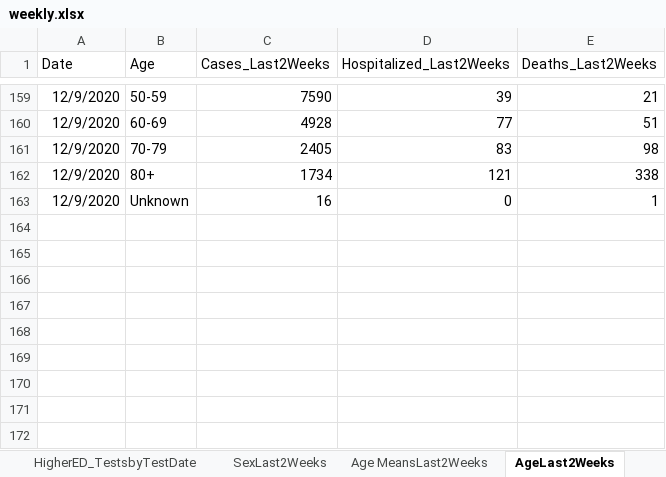
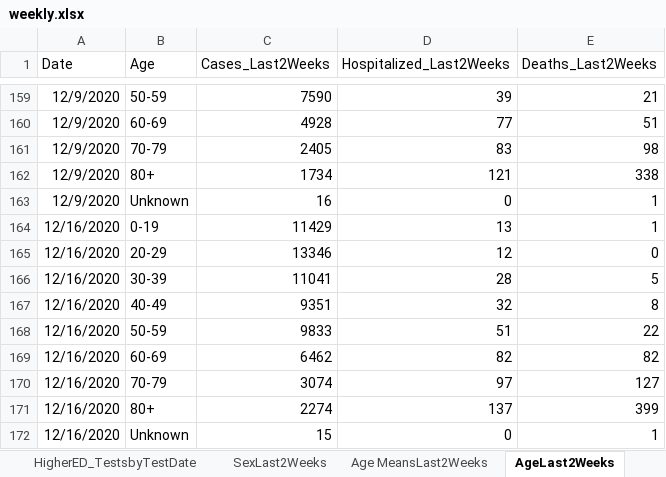
Before and after one commit to kerskine/kerskine.github.io, an Excel workbook: data/weekly.xlsx, sheet AgeLast2Weeks, drawn as a sheet; only a part is shown, gaps mark what is left out; values as stored, in another font and other column widths than the file's, no borders; the diff names each change by its address in the sheet, - before the commit and + after, or states it on an @@ line.

```diff
--- a/data/weekly.xlsx (sheet AgeLast2Weeks)
+++ b/data/weekly.xlsx (sheet AgeLast2Weeks)
+row 164: 12/16/2020 | 0-19 | 11429 | 13 | 1
+row 165: 12/16/2020 | 20-29 | 13346 | 12 | 0
+row 166: 12/16/2020 | 30-39 | 11041 | 28 | 5
+row 167: 12/16/2020 | 40-49 | 9351 | 32 | 8
+row 168: 12/16/2020 | 50-59 | 9833 | 51 | 22
+row 169: 12/16/2020 | 60-69 | 6462 | 82 | 82
+row 170: 12/16/2020 | 70-79 | 3074 | 97 | 127
+row 171: 12/16/2020 | 80+ | 2274 | 137 | 399
+row 172: 12/16/2020 | Unknown | 15 | 0 | 1
```
Also changed, not shown: sheet City_town, sheet HigherED_TestsbyTestDate, sheet PPE Regional, sheet Cluster data, sheet county, sheet HigherED_CasesByTestDate, 12 more sheets, data/CasesByDate.xlsx, data/DateofDeath.xlsx, 19 other files.
